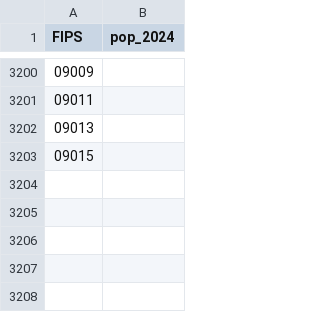
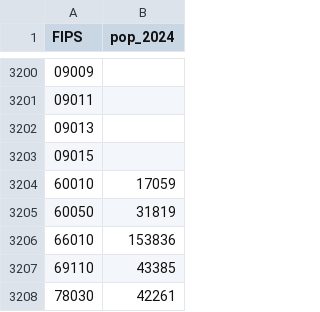
Before and after one commit to clvcooke/scimap, a CSV file: scripts/reference/pop_2024_counties.csv, drawn as a sheet; only a part is shown, gaps mark what is left out.

Commit message:
feat: rebuild baseline and FY27 maps with territory coverage
Point the preview at new baseline-v10 and budget27_v7 releases so American Samoa, Guam, the Northern Mariana Islands, Puerto Rico, and the U.S. Virgin Islands are on those maps and tables, including NSF FY27 losses and 2020 Census populations.

```diff
--- a/scripts/reference/pop_2024_counties.csv
+++ b/scripts/reference/pop_2024_counties.csv
@@ -3203 +3203,6 @@ FIPS,pop_2024
 09015,
+60010,17059
+60050,31819
+66010,153836
+69110,43385
+78030,42261
```
Also changed, not shown: scripts/reference/pop_2024_districts.csv, scripts/reference/pop_2024_states.csv, 21 other files.
